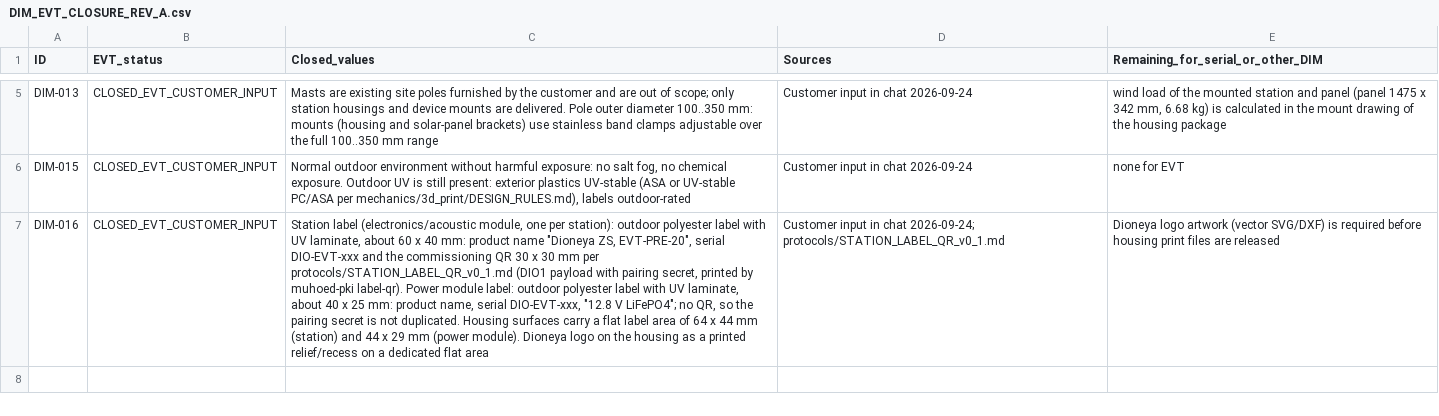
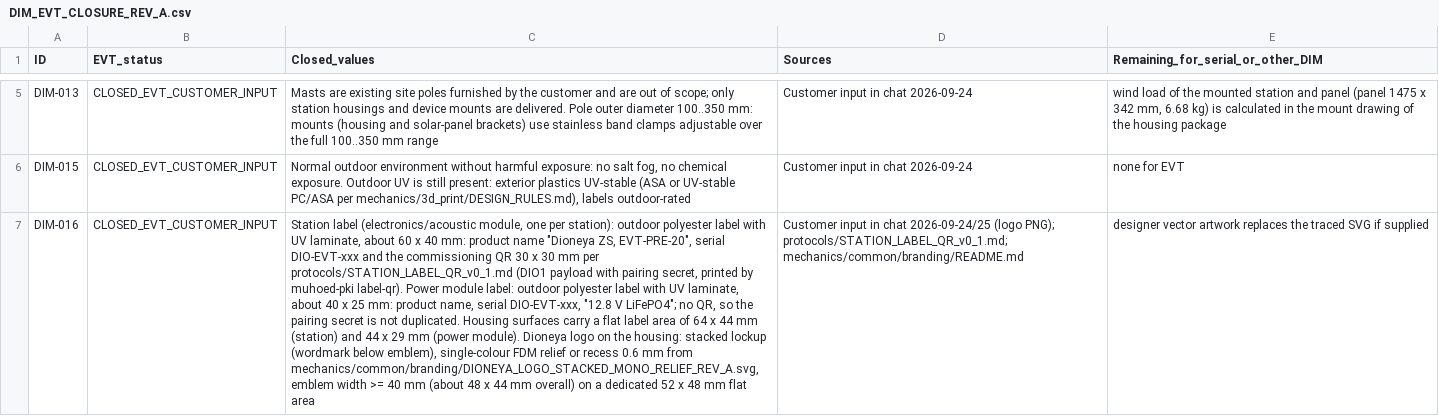
Before and after one commit to skif-ops/rs-zs-bpla, a CSV file: mechanics/common/DIM_EVT_CLOSURE_REV_A.csv, drawn as a sheet; only a part is shown, gaps mark what is left out; the diff names each change by its address in the sheet, - before the commit and + after, or states it on an @@ line.

Commit message:
branding: Dioneya logo vectors (stacked mono relief for FDM, README); DIM-016 references the logo lockup

```diff
--- a/mechanics/common/DIM_EVT_CLOSURE_REV_A.csv
+++ b/mechanics/common/DIM_EVT_CLOSURE_REV_A.csv
-C7 (Closed_values): …on the housing as a printed relief/recess on a dedicated flat area
+C7 (Closed_values): …on the housing: stacked lockup (wordmark below emblem), single-colour FDM relief or recess 0.6 mm from mechanics/common/branding/DIONEYA_LOGO_STACKED_MONO_RELIEF_REV_A.svg, emblem width >= 40 mm (about 48 x 44 mm overall) on a dedicated 52 x 48 mm flat area
-D7 (Sources): …in chat 2026-09-24; protocols/STATION_LABEL_QR_v0_1.md
+D7 (Sources): …in chat 2026-09-24/25 (logo PNG); protocols/STATION_LABEL_QR_v0_1.md; mechanics/common/branding/README.md
-E7: Dioneya logo artwork (vector SVG/DXF) is required before housing print files are released
+E7: designer vector artwork replaces the traced SVG if supplied
```
Also changed, not shown: 2 other files.
